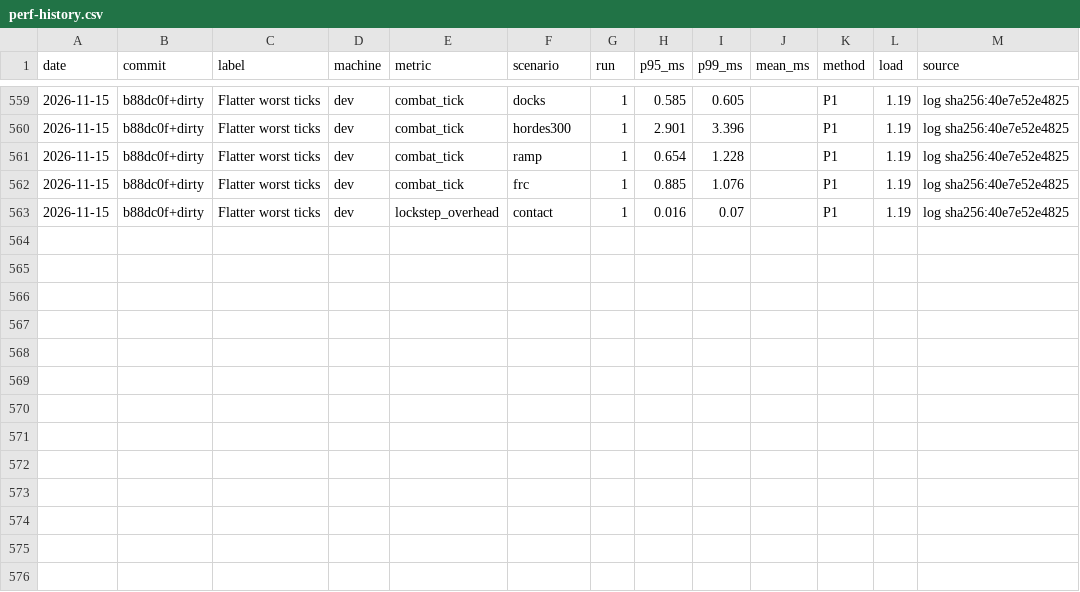
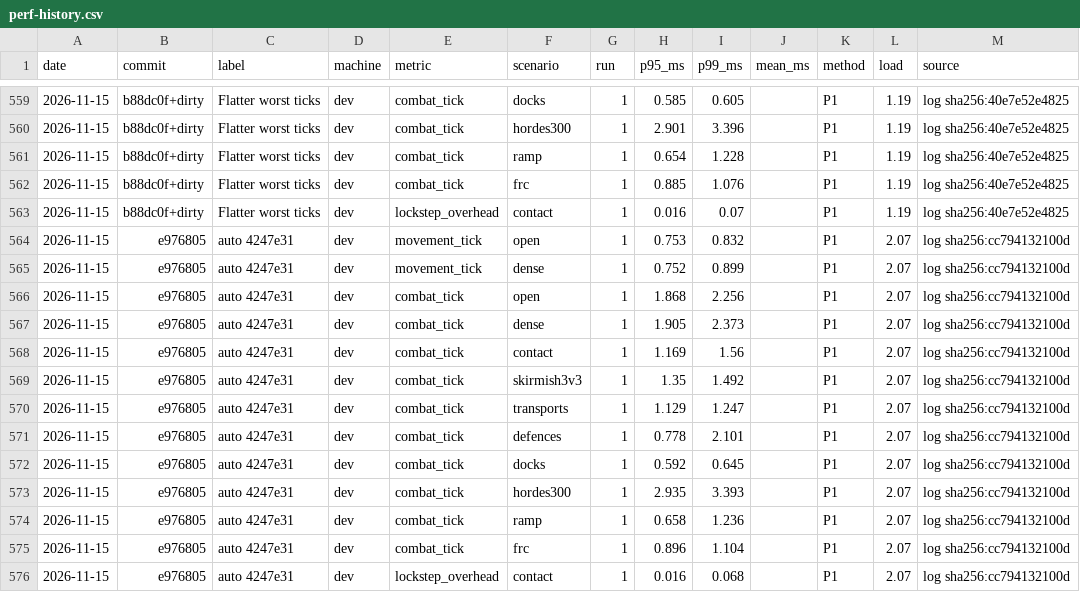
Before and after one commit to blackcindergames/wargrid, a CSV file: docs/reference/perf-history.csv, drawn as a sheet; only a part is shown, gaps mark what is left out.

Commit message:
Record the perf row for e976805

```diff
--- a/docs/reference/perf-history.csv
+++ b/docs/reference/perf-history.csv
@@ -563 +563,14 @@ date,commit,label,machine,metric,scenario,run,p95_ms,p99_ms,mean_ms,method,load,
 2026-11-15,b88dc0f+dirty,Flatter worst ticks,dev,lockstep_overhead,contact,1,0.016,0.07,,P1,1.19,log sha256:40e7e52e4825
+2026-11-15,e976805,auto 4247e31,dev,movement_tick,open,1,0.753,0.832,,P1,2.07,log sha256:cc794132100d
+2026-11-15,e976805,auto 4247e31,dev,movement_tick,dense,1,0.752,0.899,,P1,2.07,log sha256:cc794132100d
+2026-11-15,e976805,auto 4247e31,dev,combat_tick,open,1,1.868,2.256,,P1,2.07,log sha256:cc794132100d
+2026-11-15,e976805,auto 4247e31,dev,combat_tick,dense,1,1.905,2.373,,P1,2.07,log sha256:cc794132100d
+2026-11-15,e976805,auto 4247e31,dev,combat_tick,contact,1,1.169,1.56,,P1,2.07,log sha256:cc794132100d
+2026-11-15,e976805,auto 4247e31,dev,combat_tick,skirmish3v3,1,1.35,1.492,,P1,2.07,log sha256:cc794132100d
+2026-11-15,e976805,auto 4247e31,dev,combat_tick,transports,1,1.129,1.247,,P1,2.07,log sha256:cc794132100d
+2026-11-15,e976805,auto 4247e31,dev,combat_tick,defences,1,0.778,2.101,,P1,2.07,log sha256:cc794132100d
+2026-11-15,e976805,auto 4247e31,dev,combat_tick,docks,1,0.592,0.645,,P1,2.07,log sha256:cc794132100d
+2026-11-15,e976805,auto 4247e31,dev,combat_tick,hordes300,1,2.935,3.393,,P1,2.07,log sha256:cc794132100d
+2026-11-15,e976805,auto 4247e31,dev,combat_tick,ramp,1,0.658,1.236,,P1,2.07,log sha256:cc794132100d
+2026-11-15,e976805,auto 4247e31,dev,combat_tick,frc,1,0.896,1.104,,P1,2.07,log sha256:cc794132100d
+2026-11-15,e976805,auto 4247e31,dev,lockstep_overhead,contact,1,0.016,0.068,,P1,2.07,log sha256:cc794132100d
```
Also changed, not shown: 2 other files.
